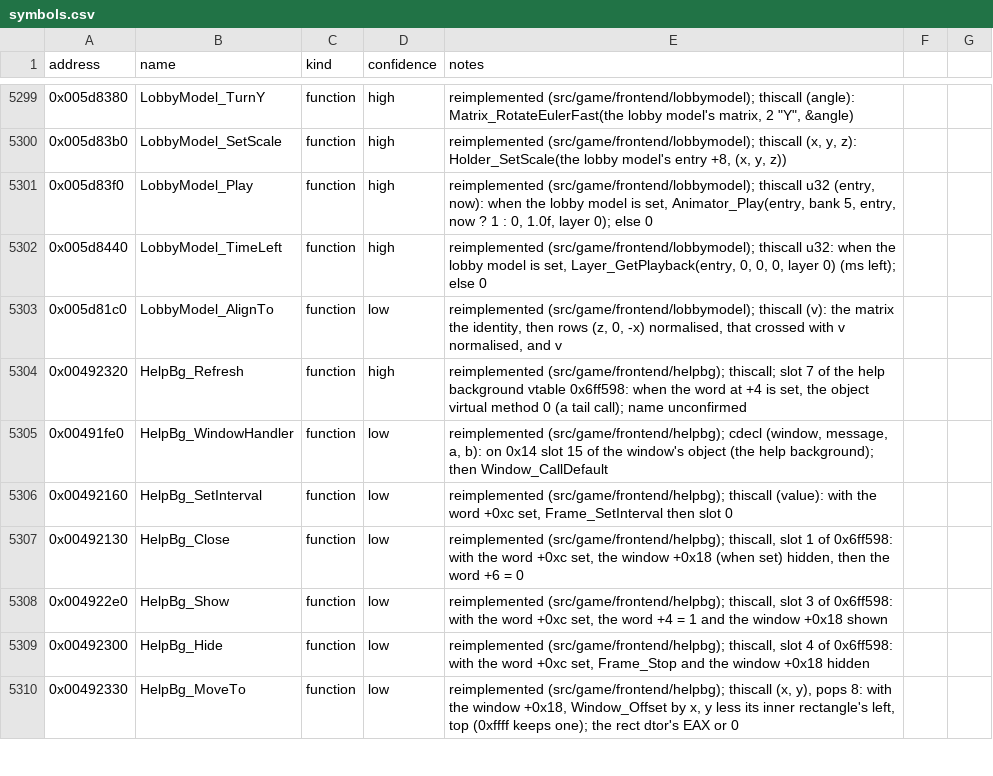
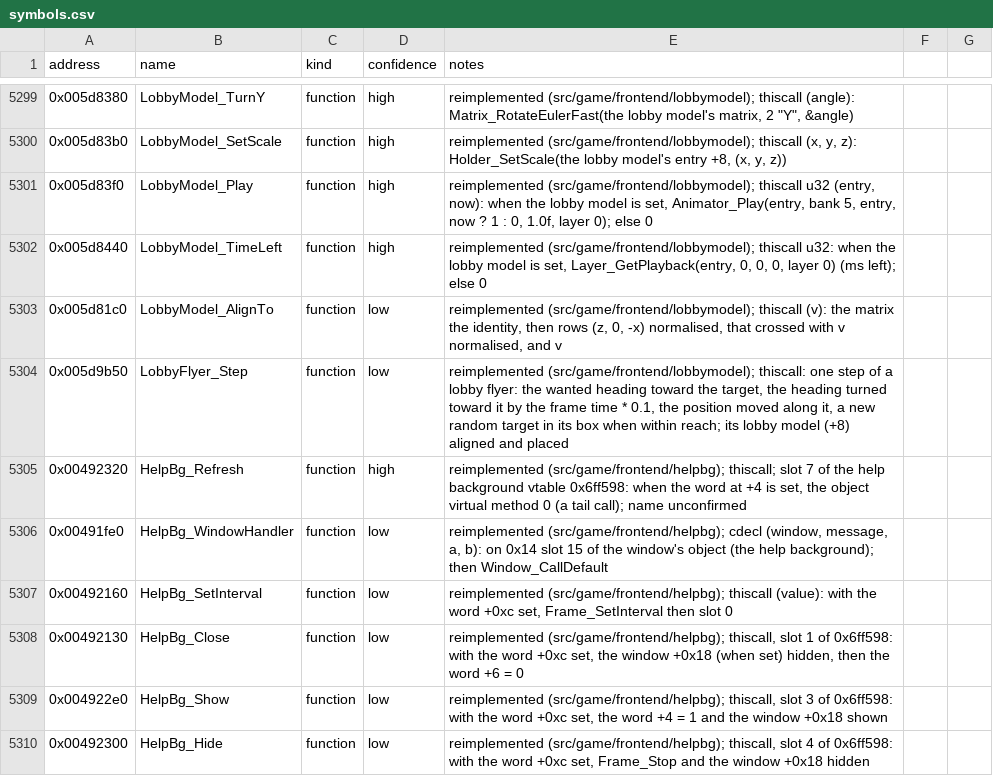
Before and after one commit to Noklef/TPW, a CSV file: re/symbols.csv, drawn as a sheet; only a part is shown, gaps mark what is left out; the shorter side is filled out with more unchanged rows; the diff names each change by its address in the sheet, - before the commit and + after, or states it on an @@ line.

```diff
--- a/re/symbols.csv
+++ b/re/symbols.csv
+row 5304: 0x005d9b50 | LobbyFlyer_Step | function | low | reimplemented (src/game/frontend/lobbymodel); thiscall: one step of a lobby flyer: the wanted heading toward the target, the heading turned toward it by the frame time * 0.1, the position moved along it, a new random target in its box when within reach; its lobby model (+8) aligned and placed
```
Also changed, not shown: 4 other files.
